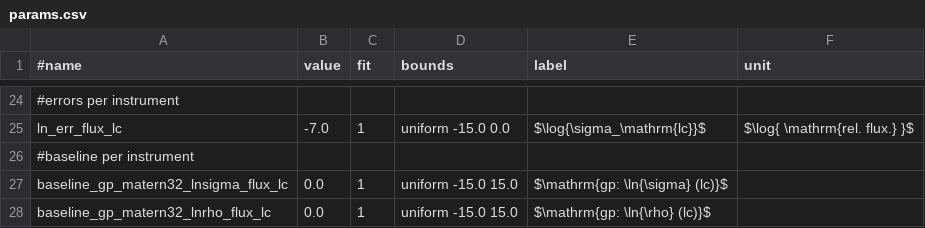
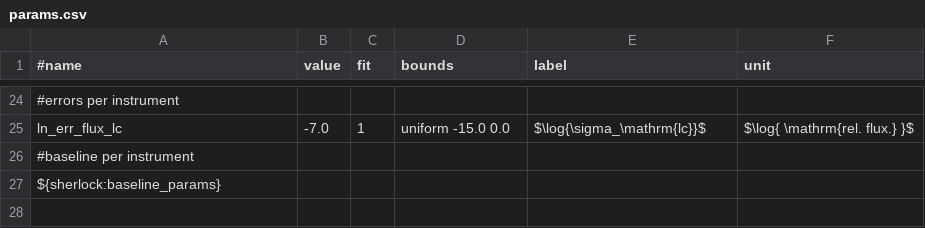
Before and after one commit to franpoz/SHERLOCK, a CSV file: sherlockpipe/resources/allesfitter/params.csv, drawn as a sheet; only a part is shown, gaps mark what is left out.

Commit message:
using gp paramers only when detrend enabled

```diff
--- a/sherlockpipe/resources/allesfitter/params.csv
+++ b/sherlockpipe/resources/allesfitter/params.csv
@@ -26,3 +26,2 @@ ln_err_flux_lc,-7.0,1,uniform -15.0 0.0,$\log{\sigma_\mathrm{lc}}$,$\log{ \mathr
 #baseline per instrument,
-baseline_gp_matern32_lnsigma_flux_lc,0.0,1,uniform -15.0 15.0,$\mathrm{gp: \ln{\sigma} (lc)}$,
-baseline_gp_matern32_lnrho_flux_lc,0.0,1,uniform -15.0 15.0,$\mathrm{gp: \ln{\rho} (lc)}$,
+${sherlock:baseline_params}
```
Also changed, not shown: 1 other file.
